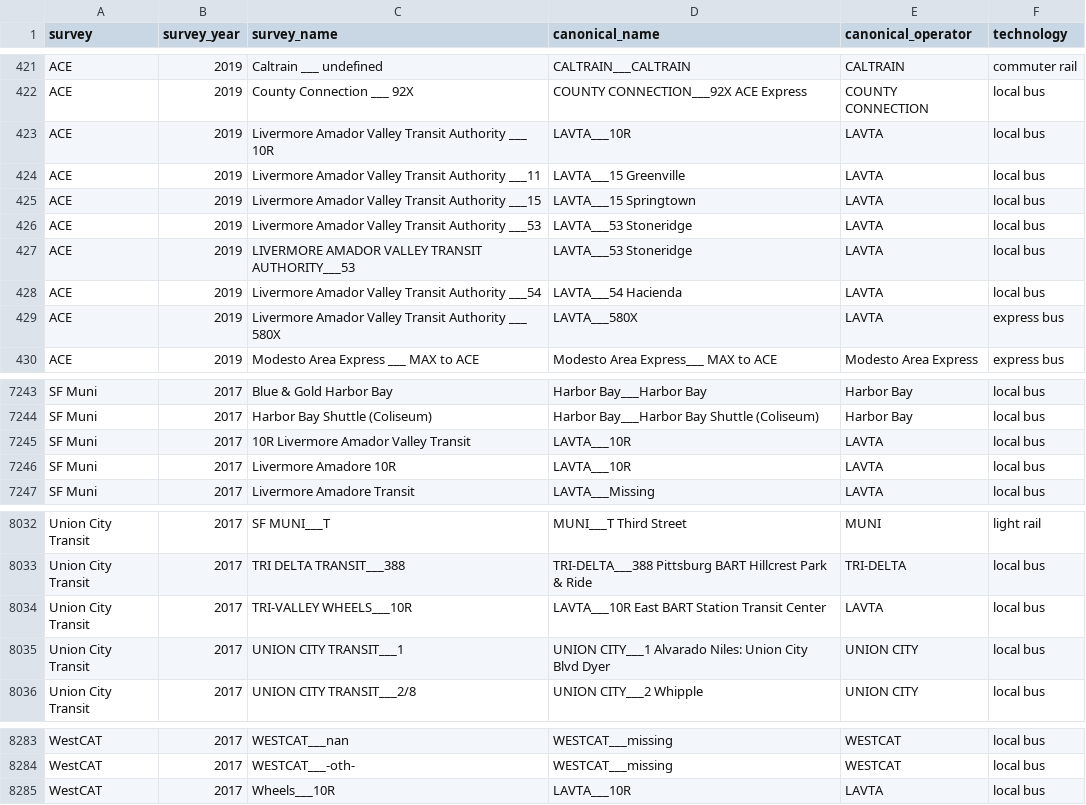
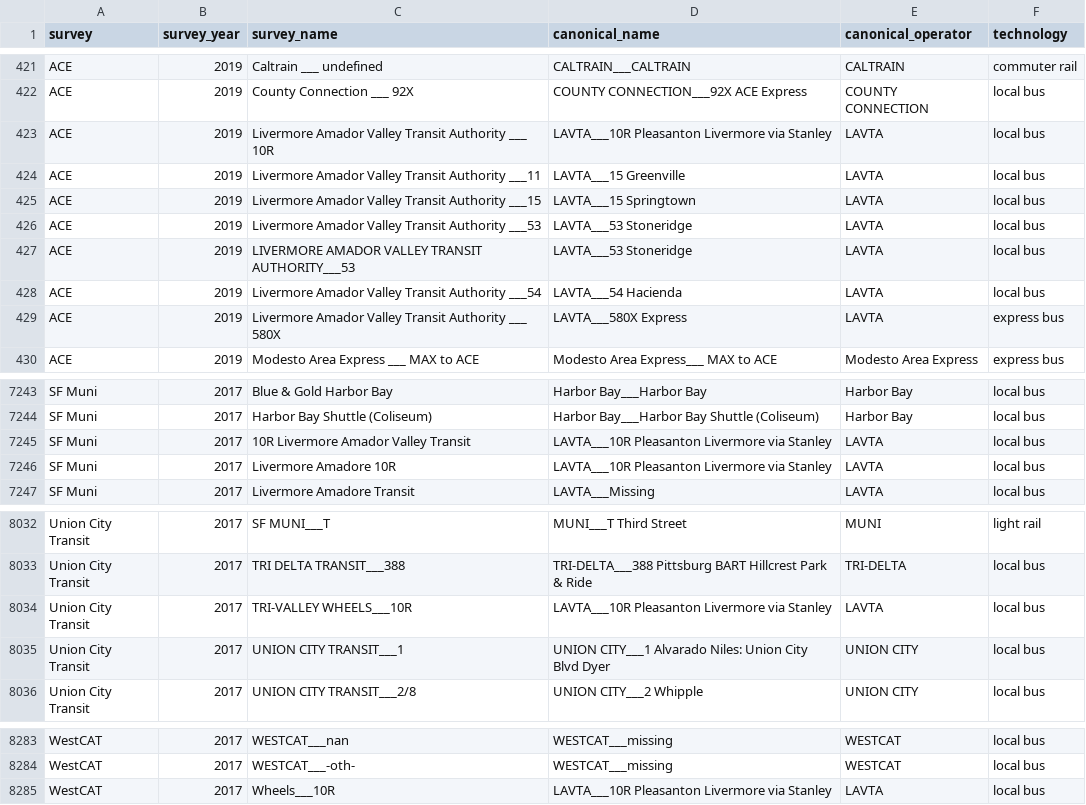
Before and after one commit to BayAreaMetro/transit-passenger-surveys, a CSV file: make-uniform/production/canonical_route_crosswalk.csv, drawn as a sheet; only a part is shown, gaps mark what is left out.

Commit message:
make LAVTA canonical route names consistent

```diff
--- a/make-uniform/production/canonical_route_crosswalk.csv
+++ b/make-uniform/production/canonical_route_crosswalk.csv
@@ -422,3 +422,3 @@ ACE,2019,Caltrain ___ undefined,CALTRAIN___CALTRAIN,CALTRAIN,commuter rail
 ACE,2019,County Connection ___ 92X,COUNTY CONNECTION___92X ACE Express,COUNTY CONNECTION,local bus
-ACE,2019,Livermore Amador Valley Transit Authority ___ 10R,LAVTA___10R,LAVTA,local bus
+ACE,2019,Livermore Amador Valley Transit Authority ___ 10R,LAVTA___10R Pleasanton Livermore via Stanley,LAVTA,local bus
 ACE,2019,Livermore Amador Valley Transit Authority ___11,LAVTA___15 Greenville,LAVTA,local bus
@@ -428,3 +428,3 @@ ACE,2019,LIVERMORE AMADOR VALLEY TRANSIT AUTHORITY___53,LAVTA___53 Stoneridge,LA
 ACE,2019,Livermore Amador Valley Transit Authority ___54,LAVTA___54 Hacienda,LAVTA,local bus
-ACE,2019,Livermore Amador Valley Transit Authority ___ 580X,LAVTA___580X,LAVTA,express bus
+ACE,2019,Livermore Amador Valley Transit Authority ___ 580X,LAVTA___580X Express,LAVTA,express bus
 ACE,2019,Modesto Area Express ___ MAX to ACE,Modesto Area Express___ MAX to ACE,Modesto Area Express,express bus
@@ -7244,4 +7244,4 @@ SF Muni,2017,Blue & Gold Harbor Bay,Harbor Bay___Harbor Bay,Harbor Bay,local bus
 SF Muni,2017,Harbor Bay Shuttle (Coliseum),Harbor Bay___Harbor Bay Shuttle (Coliseum),Harbor Bay,local bus
-SF Muni,2017,10R Livermore Amador Valley Transit,LAVTA___10R,LAVTA,local bus
-SF Muni,2017,Livermore Amadore 10R,LAVTA___10R,LAVTA,local bus
+SF Muni,2017,10R Livermore Amador Valley Transit,LAVTA___10R Pleasanton Livermore via Stanley,LAVTA,local bus
+SF Muni,2017,Livermore Amadore 10R,LAVTA___10R Pleasanton Livermore via Stanley,LAVTA,local bus
 SF Muni,2017,Livermore Amadore Transit,LAVTA___Missing,LAVTA,local bus
@@ -8033,3 +8033,3 @@ Union City Transit,2017,SF MUNI___T,MUNI___T Third Street,MUNI,light rail
 Union City Transit,2017,TRI DELTA TRANSIT___388,TRI-DELTA___388 Pittsburg BART Hillcrest Park & Ride,TRI-DELTA,local bus
-Union City Transit,2017,TRI-VALLEY WHEELS___10R,LAVTA___10R East BART Station Transit Center,LAVTA,local bus
+Union City Transit,2017,TRI-VALLEY WHEELS___10R,LAVTA___10R Pleasanton Livermore via Stanley,LAVTA,local bus
 Union City Transit,2017,UNION CITY TRANSIT___1,UNION CITY___1 Alvarado Niles: Union City Blvd Dyer,UNION CITY,local bus
@@ -8284,2 +8284,2 @@ WestCAT,2017,WESTCAT___nan,WESTCAT___missing,WESTCAT,local bus
 WestCAT,2017,WESTCAT___-oth-,WESTCAT___missing,WESTCAT,local bus
-WestCAT,2017,Wheels___10R,LAVTA___10R,LAVTA,local bus
+WestCAT,2017,Wheels___10R,LAVTA___10R Pleasanton Livermore via Stanley,LAVTA,local bus
```
